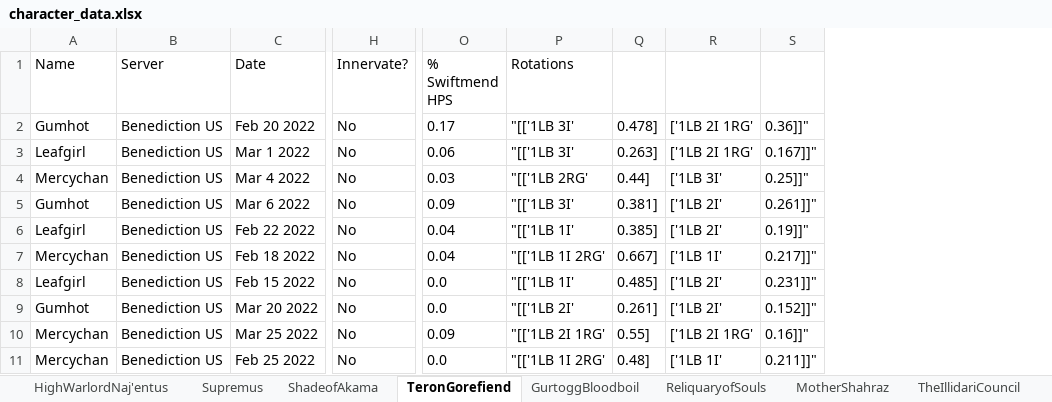
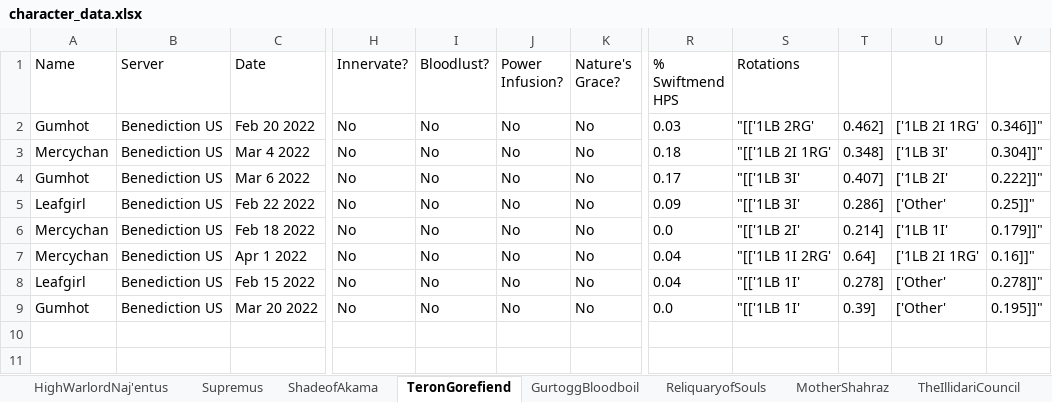
Before and after one commit to msdec321/DataAnalysisWorkbooks, an Excel workbook: warcraftLogs/data/character_data.xlsx, sheet TeronGorefiend, drawn as a sheet; only a part is shown, gaps mark what is left out; values as stored, in another font and other column widths than the file's, no borders; removed rows and columns are numbered as before the commit, all else as after; rows hold the shown columns only; the diff names each change by its address in the sheet, - before the commit and + after, or states it on an @@ line.

```diff
--- a/warcraftLogs/data/character_data.xlsx (sheet TeronGorefiend)
+++ b/warcraftLogs/data/character_data.xlsx (sheet TeronGorefiend)
+column I (Bloodlust?), rows 2-6: all No; rows 8-9: No | No
+column J (Power Infusion?), rows 2-6: all No; rows 8-9: No | No
+column K (Nature's Grace?), rows 2-6: all No; rows 8-9: No | No
-column Q, row 2: 0.478]; rows 4-9: 0.44] | 0.381] | 0.385] | 0.667] | 0.485] | 0.261]
+column T, rows 2-6: 0.462] | 0.348] | 0.407] | 0.286] | 0.214]; rows 8-9: 0.278] | 0.39]
-column S, row 2: 0.36]]"; rows 4-9: 0.25]]" | 0.261]]" | 0.19]]" | 0.217]]" | 0.231]]" | 0.152]]"
+column V, rows 2-6: 0.346]]" | 0.304]]" | 0.222]]" | 0.25]]" | 0.179]]"; rows 8-9: 0.278]]" | 0.195]]"
-R2 (% Swiftmend HPS): 0.17
+R2 (% Swiftmend HPS): 0.03
-S2 (Rotations): "[['1LB 3I'
+S2 (Rotations): "[['1LB 2RG'
-row 3: Leafgirl | Benediction US | Mar 1 2022 | No | 0.06 | "[['1LB 3I' | 0.263] | ['1LB 2I 1RG' | 0.167]]"
-R3 (% Swiftmend HPS): 0.03
+R3 (% Swiftmend HPS): 0.18
-S3 (Rotations): "[['1LB 2RG'
+S3 (Rotations): "[['1LB 2I 1RG'
-R4 (% Swiftmend HPS): 0.09
+R4 (% Swiftmend HPS): 0.17
-R5 (% Swiftmend HPS): 0.04
+R5 (% Swiftmend HPS): 0.09
-S5 (Rotations): "[['1LB 1I'
+S5 (Rotations): "[['1LB 3I'
-U5: ['1LB 2I'
+U5: ['Other'
-R6 (% Swiftmend HPS): 0.04
+R6 (% Swiftmend HPS): 0.0
-S6 (Rotations): "[['1LB 1I 2RG'
+S6 (Rotations): "[['1LB 2I'
+row 7: Mercychan | Benediction US | Apr 1 2022 | No | No | No | No | 0.04 | "[['1LB 1I 2RG' | 0.64] | ['1LB 2I 1RG' | 0.16]]"
-R8 (% Swiftmend HPS): 0.0
+R8 (% Swiftmend HPS): 0.04
-U8:U9: ['1LB 2I'
+U8:U9: ['Other'
-S9 (Rotations): "[['1LB 2I'
+S9 (Rotations): "[['1LB 1I'
-row 10: Mercychan | Benediction US | Mar 25 2022 | No | 0.09 | "[['1LB 2I 1RG' | 0.55] | ['1LB 2I 1RG' | 0.16]]"
-row 11: Mercychan | Benediction US | Feb 25 2022 | No | 0.0 | "[['1LB 1I 2RG' | 0.48] | ['1LB 1I' | 0.211]]"
```
Also changed, not shown: sheet Kaz'rogal, sheet ReliquaryofSouls, sheet MotherShahraz, sheet Supremus, sheet HighWarlordNaj'entus, sheet RageWinterchill, 7 more sheets.
